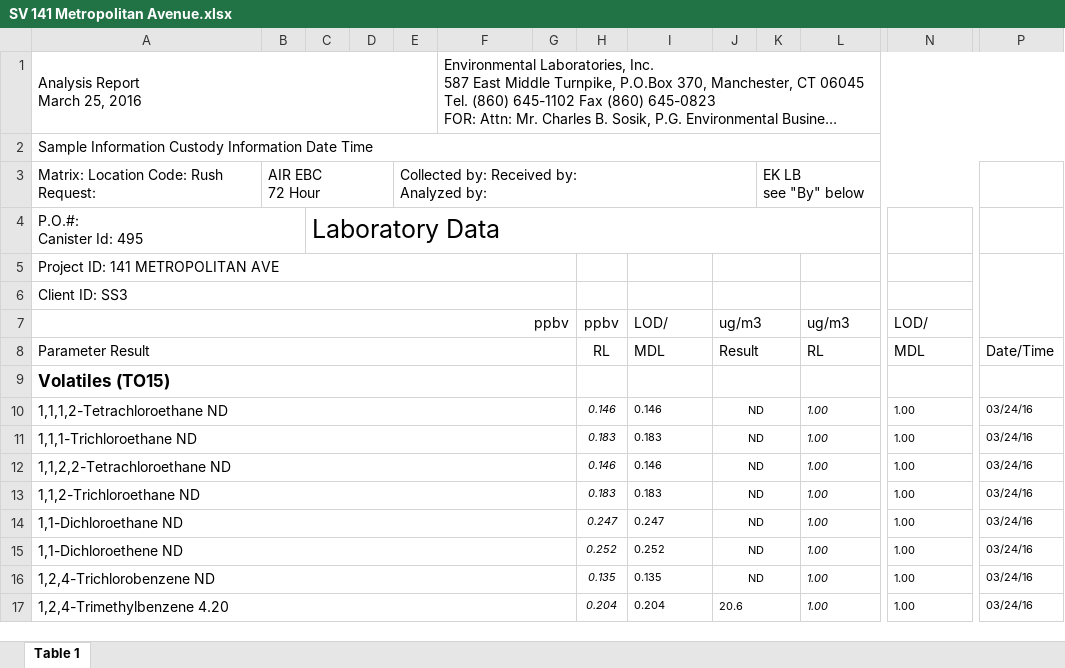
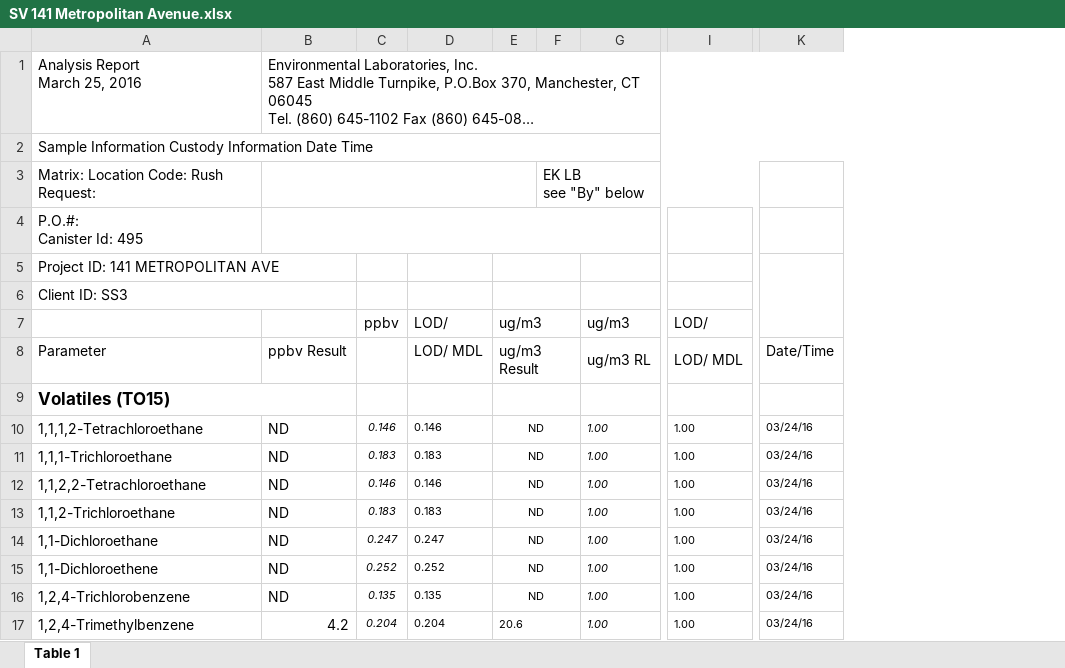
Before and after one commit to siyuegao1205/ehs_capstone_nycdoh, an Excel workbook: data/data_from_M/phoenix/SV 141 Metropolitan Avenue.xlsx, sheet Table 1, drawn as a sheet; only a part is shown, gaps mark what is left out; long unchanged cells end in …; values as stored, in another font and other column widths than the file's, no borders; charts and pictures not drawn; removed rows and columns are numbered as before the commit, all else as after; rows hold the shown columns only; ↵ is a line break in a cell; the diff covers the shown part only; the diff names each change by its address in the sheet, - before the commit and + after, or states it on an @@ line.

```diff
--- a/data/data_from_M/phoenix/SV 141 Metropolitan Avenue.xlsx (sheet Table 1)
+++ b/data/data_from_M/phoenix/SV 141 Metropolitan Avenue.xlsx (sheet Table 1)
-column B, row 3: AIR EBC ↵ 72 Hour
-column C, row 4: Laboratory Data
-column D, empty
-column E, row 3: Collected by: Received by: ↵ Analyzed by:
-column G, empty
-A1:E1 merged
+B3:E3 merged
-A4:B4 merged
+B4:G4 merged
-A7: ppbv
+A7: (empty)
-A7:G7 merged
-row 8: Parameter Result |  |  |  |  |  |  | RL | MDL | Result |  | RL | MDL | Date/Time
+row 8: Parameter | ppbv Result |  | LOD/ MDL | ug/m3 Result |  | ug/m3 RL | LOD/ MDL | Date/Time
-A10: 1,1,1,2-Tetrachloroethane ND
+A10: 1,1,1,2-Tetrachloroethane
-A10:G10 merged
-B10:B16: (empty)
+B10:B16: ND
-A11: 1,1,1-Trichloroethane ND
+A11: 1,1,1-Trichloroethane
-A11:G11 merged
-A12: 1,1,2,2-Tetrachloroethane ND
+A12: 1,1,2,2-Tetrachloroethane
-A12:G12 merged
-A13: 1,1,2-Trichloroethane ND
+A13: 1,1,2-Trichloroethane
-A13:G13 merged
-A14: 1,1-Dichloroethane ND
+A14: 1,1-Dichloroethane
-A14:G14 merged
-A15: 1,1-Dichloroethene ND
+A15: 1,1-Dichloroethene
-A15:G15 merged
-A16: 1,2,4-Trichlorobenzene ND
+A16: 1,2,4-Trichlorobenzene
-A16:G16 merged
-A17: 1,2,4-Trimethylbenzene 4.20
+A17: 1,2,4-Trimethylbenzene
-A17:G17 merged
-B17: (empty)
+B17: 4.2
```
Also changed, not shown: 140 edited cells and merged cells elsewhere in this sheet, charts or pictures, data/data_from_M/phoenix/SV 81 McGuinness Blvd.xlsx, 31 other files.
